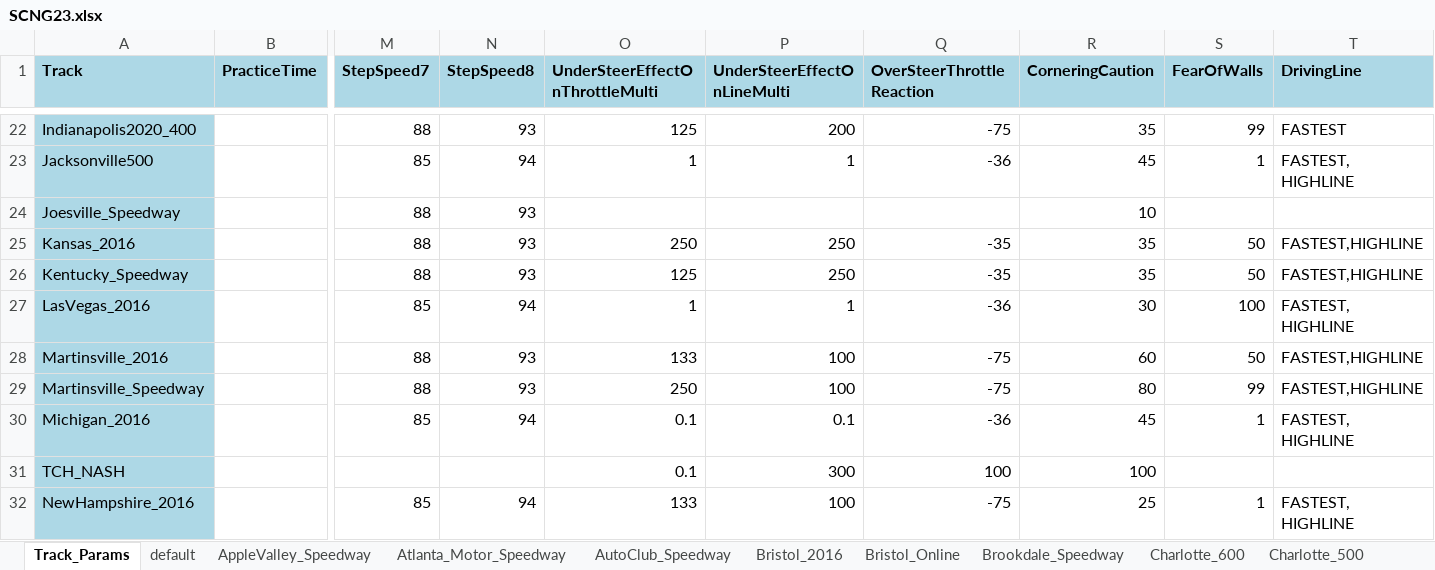
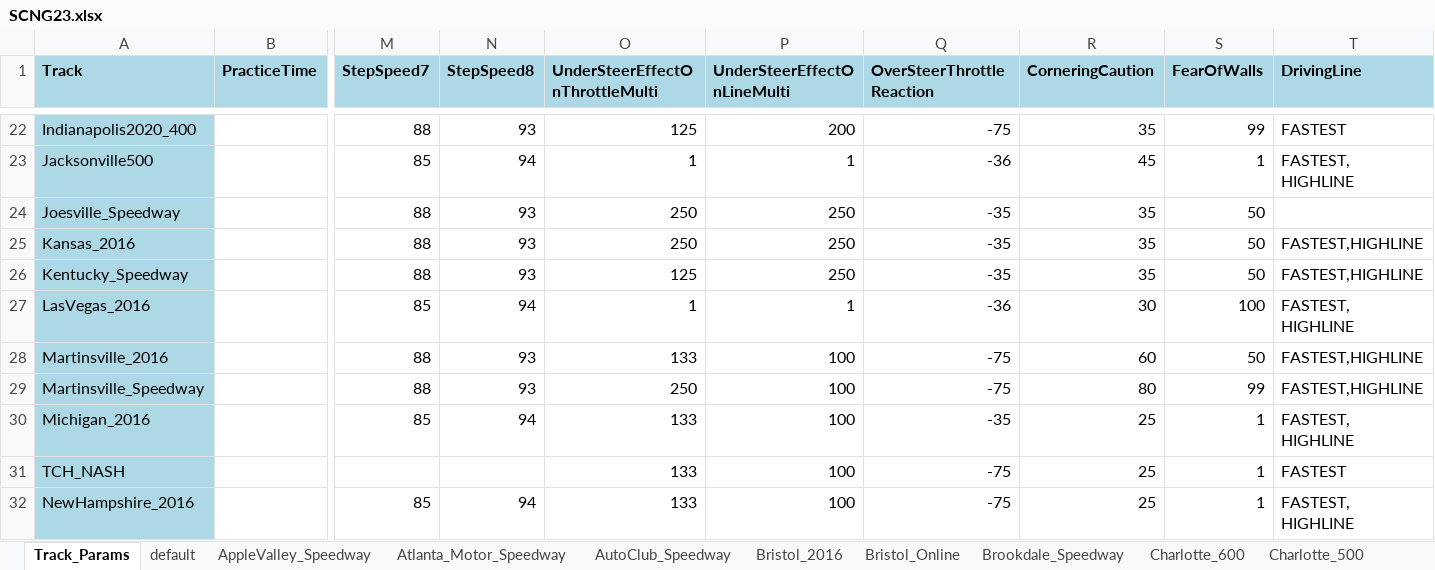
Before and after one commit to dosequis56/rfactorvehicles, an Excel workbook: SCNG2023/SCNG23.xlsx, sheet Track_Params, drawn as a sheet; only a part is shown, gaps mark what is left out; values as stored, in another font and other column widths than the file's, no borders; the diff names each change by its address in the sheet, - before the commit and + after, or states it on an @@ line.

```diff
--- a/SCNG2023/SCNG23.xlsx (sheet Track_Params)
+++ b/SCNG2023/SCNG23.xlsx (sheet Track_Params)
-O24 (UnderSteerEffectOnThrottleMulti): (empty)
+O24 (UnderSteerEffectOnThrottleMulti): 250
-P24 (UnderSteerEffectOnLineMulti): (empty)
+P24 (UnderSteerEffectOnLineMulti): 250
-Q24 (OverSteerThrottleReaction): (empty)
+Q24 (OverSteerThrottleReaction): -35
-R24 (CorneringCaution): 10
+R24 (CorneringCaution): 35
-S24 (FearOfWalls): (empty)
+S24 (FearOfWalls): 50
-O30:O31 (UnderSteerEffectOnThrottleMulti): 0.1
+O30:O31 (UnderSteerEffectOnThrottleMulti): 133
-P30 (UnderSteerEffectOnLineMulti): 0.1
+P30 (UnderSteerEffectOnLineMulti): 100
-Q30 (OverSteerThrottleReaction): -36
+Q30 (OverSteerThrottleReaction): -35
-R30 (CorneringCaution): 45
+R30 (CorneringCaution): 25
-P31 (UnderSteerEffectOnLineMulti): 300
+P31 (UnderSteerEffectOnLineMulti): 100
-Q31 (OverSteerThrottleReaction): 100
+Q31 (OverSteerThrottleReaction): -75
-R31 (CorneringCaution): 100
+R31 (CorneringCaution): 25
-S31 (FearOfWalls): (empty)
+S31 (FearOfWalls): 1
-T31 (DrivingLine): (empty)
+T31 (DrivingLine): FASTEST
```
Also changed, not shown: sheet Michigan_2016, 3 other files.
